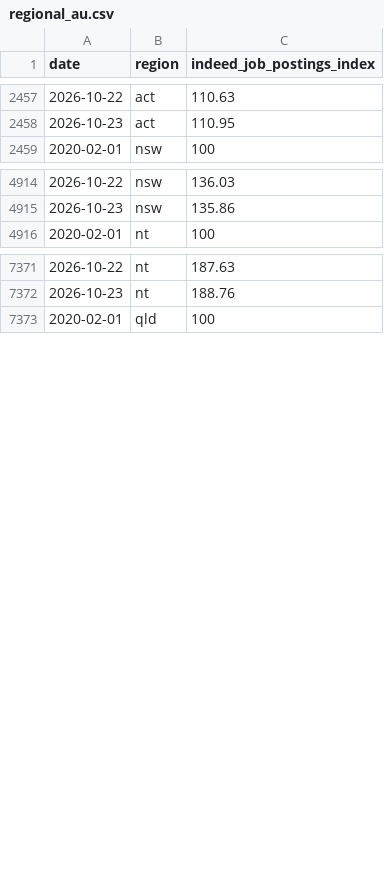
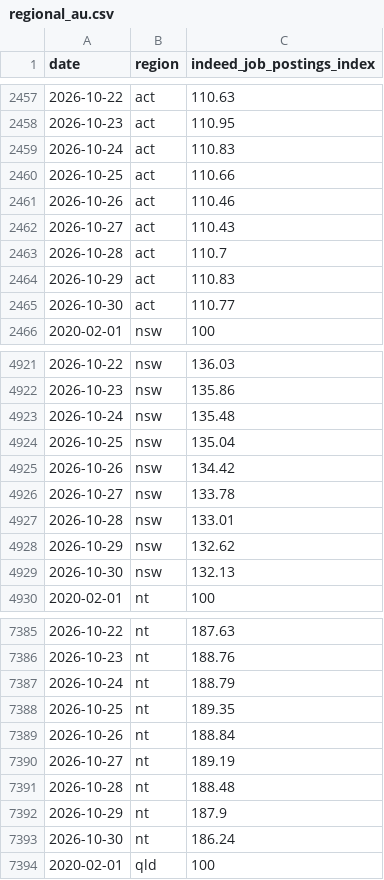
Before and after one commit to hiring-lab/job_postings_tracker, a CSV file: AU/regional_au.csv, drawn as a sheet; only a part is shown, gaps mark what is left out; the diff covers the shown part only.

```diff
--- a/AU/regional_au.csv
+++ b/AU/regional_au.csv
@@ -2458,2 +2458,9 @@ date,region,indeed_job_postings_index
 2026-10-23,act,110.95
+2026-10-24,act,110.83
+2026-10-25,act,110.66
+2026-10-26,act,110.46
+2026-10-27,act,110.43
+2026-10-28,act,110.7
+2026-10-29,act,110.83
+2026-10-30,act,110.77
 2020-02-01,nsw,100
@@ -4915,2 +4922,9 @@ date,region,indeed_job_postings_index
 2026-10-23,nsw,135.86
+2026-10-24,nsw,135.48
+2026-10-25,nsw,135.04
+2026-10-26,nsw,134.42
+2026-10-27,nsw,133.78
+2026-10-28,nsw,133.01
+2026-10-29,nsw,132.62
+2026-10-30,nsw,132.13
 2020-02-01,nt,100
@@ -7372,2 +7386,9 @@ date,region,indeed_job_postings_index
 2026-10-23,nt,188.76
+2026-10-24,nt,188.79
+2026-10-25,nt,189.35
+2026-10-26,nt,188.84
+2026-10-27,nt,189.19
+2026-10-28,nt,188.48
+2026-10-29,nt,187.9
+2026-10-30,nt,186.24
 2020-02-01,qld,100
```
Also changed, not shown: 35 added rows elsewhere in this file, CA/provincial_postings_ca.csv, DE/regional_de.csv, 24 other files.
